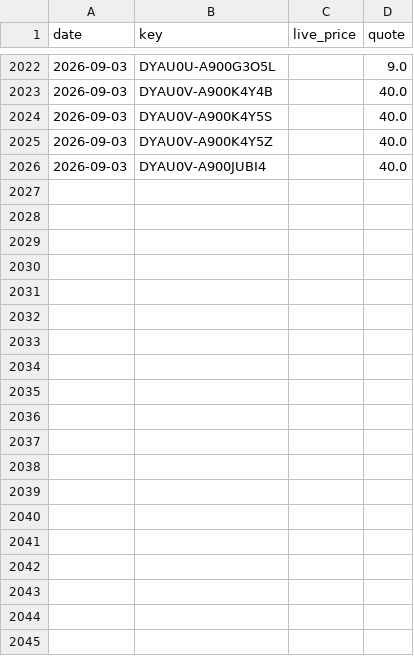
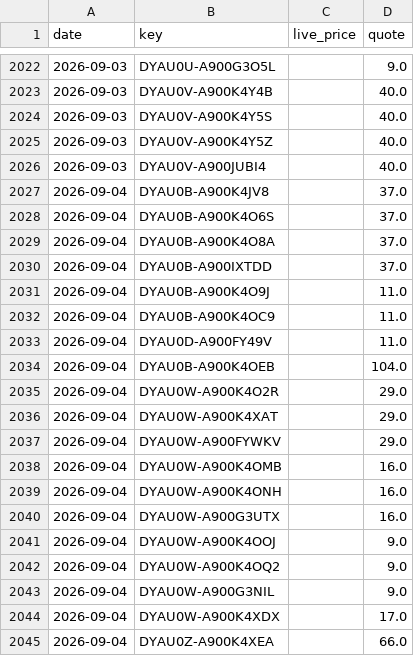
Before and after one commit to vivian830127-art/sim-price-tracker, a CSV file: data/history.csv, drawn as a sheet; only a part is shown, gaps mark what is left out; the diff covers the shown part only; the diff names each change by its address in the sheet, - before the commit and + after, or states it on an @@ line.

```diff
--- a/data/history.csv
+++ b/data/history.csv
+row 2027: 2026-09-04 | DYAU0B-A900K4JV8 |  | 37.0
+row 2028: 2026-09-04 | DYAU0B-A900K4O6S |  | 37.0
+row 2029: 2026-09-04 | DYAU0B-A900K4O8A |  | 37.0
+row 2030: 2026-09-04 | DYAU0B-A900IXTDD |  | 37.0
+row 2031: 2026-09-04 | DYAU0B-A900K4O9J |  | 11.0
+row 2032: 2026-09-04 | DYAU0B-A900K4OC9 |  | 11.0
+row 2033: 2026-09-04 | DYAU0D-A900FY49V |  | 11.0
+row 2034: 2026-09-04 | DYAU0B-A900K4OEB |  | 104.0
+row 2035: 2026-09-04 | DYAU0W-A900K4O2R |  | 29.0
+row 2036: 2026-09-04 | DYAU0W-A900K4XAT |  | 29.0
+row 2037: 2026-09-04 | DYAU0W-A900FYWKV |  | 29.0
+row 2038: 2026-09-04 | DYAU0W-A900K4OMB |  | 16.0
+row 2039: 2026-09-04 | DYAU0W-A900K4ONH |  | 16.0
+row 2040: 2026-09-04 | DYAU0W-A900G3UTX |  | 16.0
+row 2041: 2026-09-04 | DYAU0W-A900K4OOJ |  | 9.0
+row 2042: 2026-09-04 | DYAU0W-A900K4OQ2 |  | 9.0
+row 2043: 2026-09-04 | DYAU0W-A900G3NIL |  | 9.0
+row 2044: 2026-09-04 | DYAU0W-A900K4XDX |  | 17.0
+row 2045: 2026-09-04 | DYAU0Z-A900K4XEA |  | 66.0
```
Also changed, not shown: 26 added rows elsewhere in this file, 1 other file.
